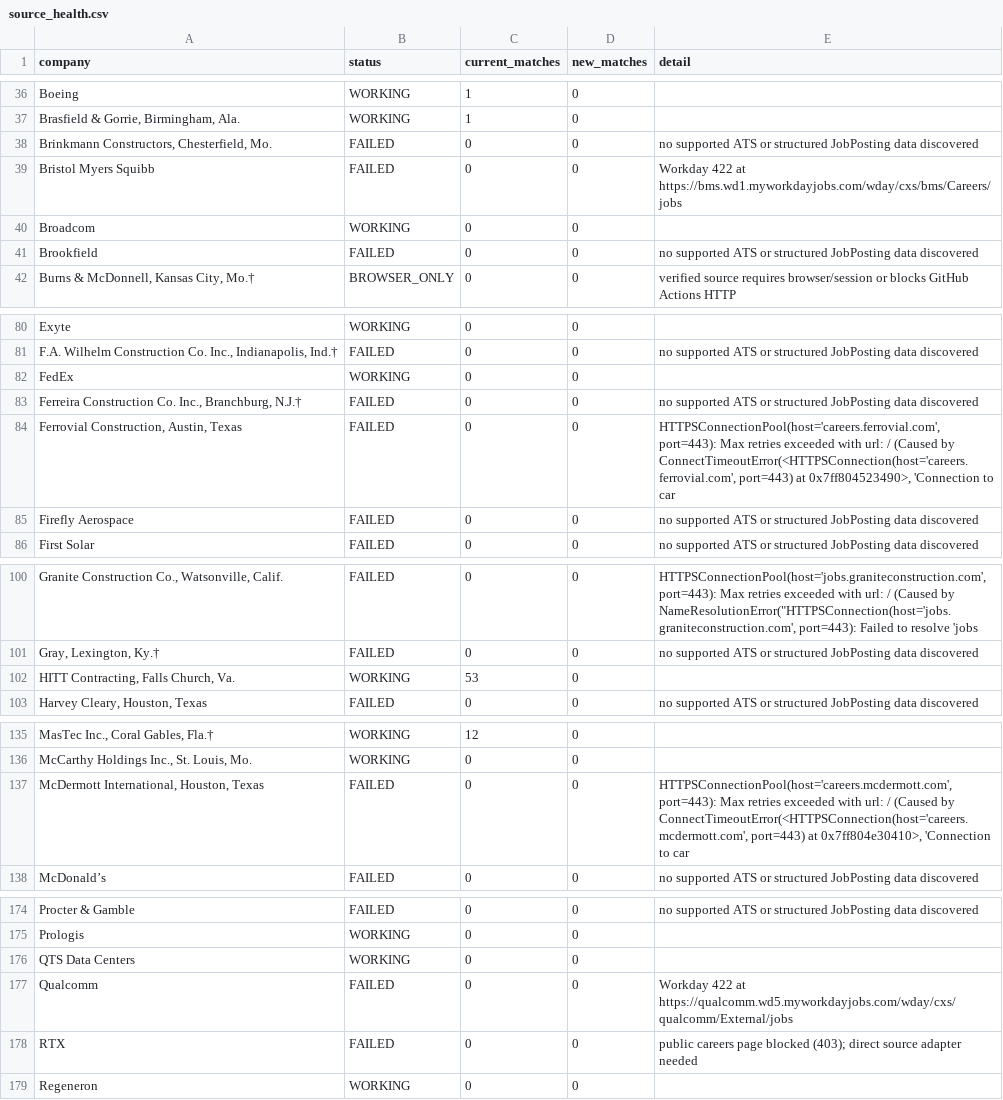
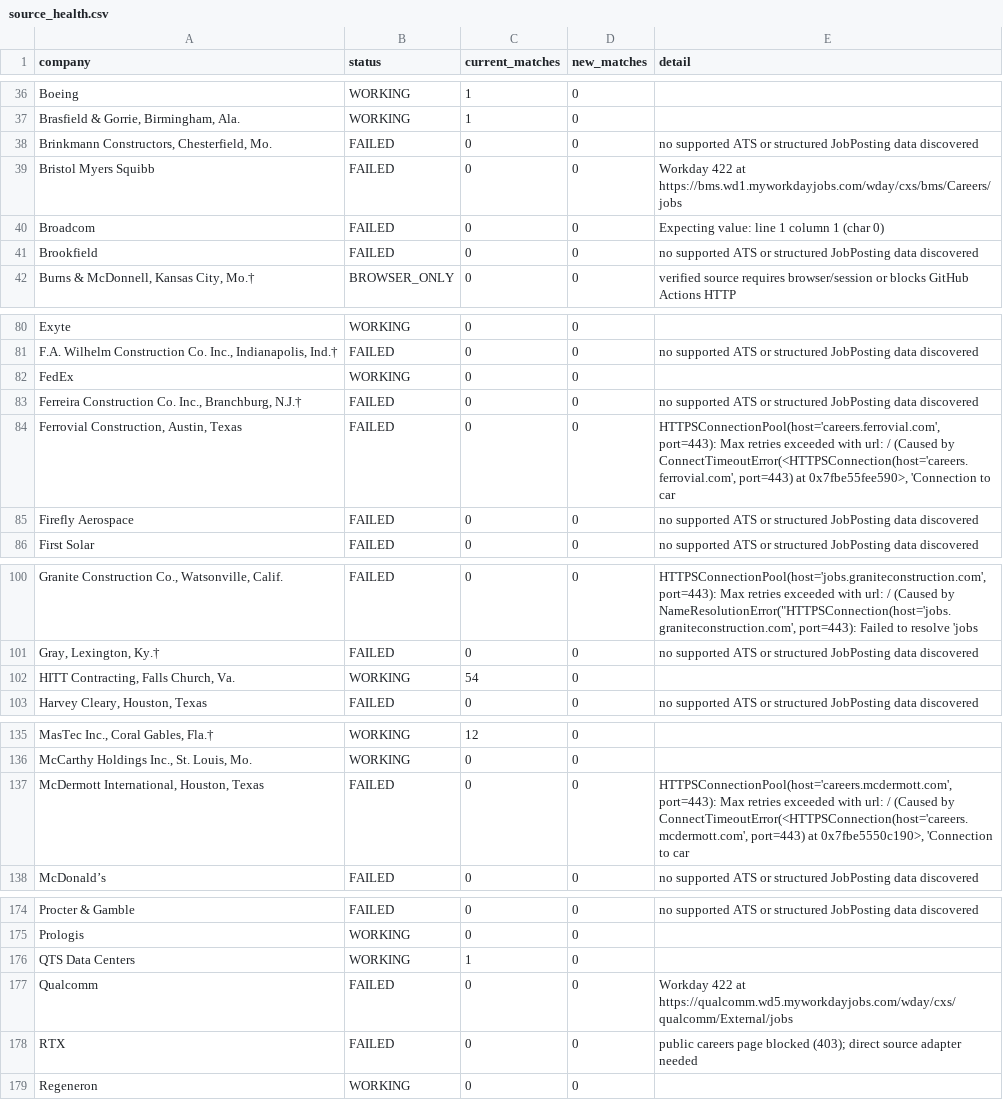
Before and after one commit to harsha271199/jp, a CSV file: source_health.csv, drawn as a sheet; only a part is shown, gaps mark what is left out; the diff covers the shown part only; the diff names each change by its address in the sheet, - before the commit and + after, or states it on an @@ line.

```diff
--- a/source_health.csv
+++ b/source_health.csv
-B40 (status): WORKING
+B40 (status): FAILED
-E40 (detail): (empty)
+E40 (detail): Expecting value: line 1 column 1 (char 0)
-E84 (detail): …port=443) at 0x7ff804523490>, 'Connection to…
+E84 (detail): …port=443) at 0x7fbe55fee590>, 'Connection to…
-C102 (current_matches): 53
+C102 (current_matches): 54
-E137 (detail): …port=443) at 0x7ff804e30410>, 'Connection to…
+E137 (detail): …port=443) at 0x7fbe5550c190>, 'Connection to…
-C176 (current_matches): 0
+C176 (current_matches): 1
```
Also changed, not shown: 1 edited cell elsewhere in this file, current_jobs.csv.
